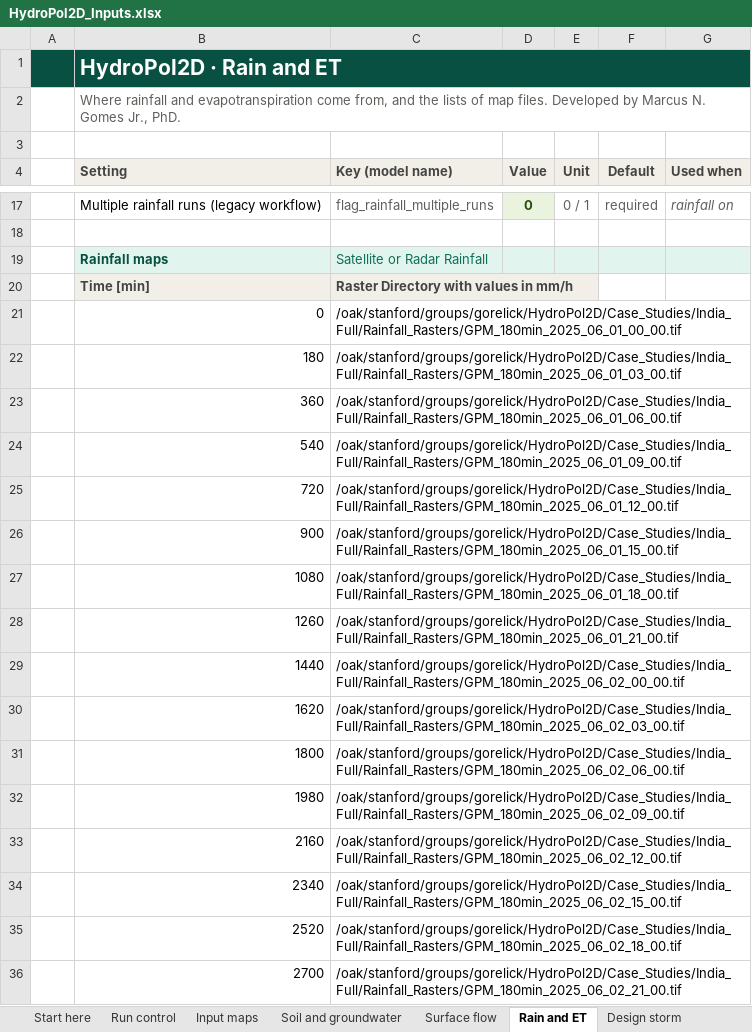
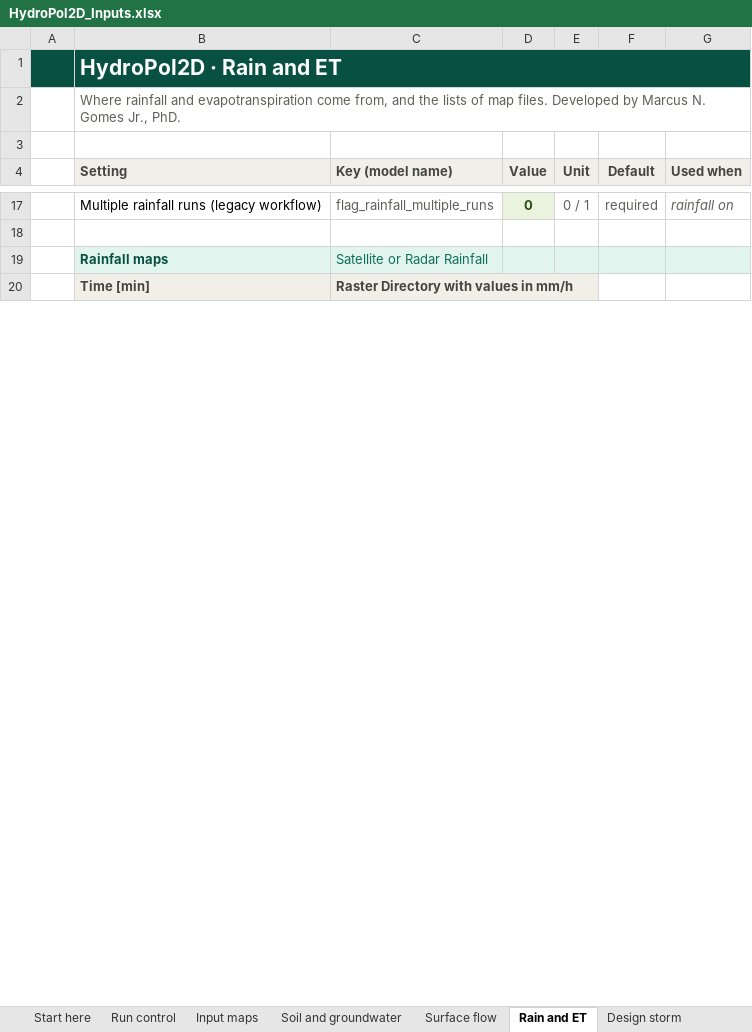
Before and after one commit to marcusnobrega-eng/HydroPol2D, an Excel workbook: Input_Data_Sheets/HydroPol2D_Inputs.xlsx, sheet Rain and ET, drawn as a sheet; only a part is shown, gaps mark what is left out; values as stored, in another font and other column widths than the file's, no borders; the diff covers the shown part only; the diff names each change by its address in the sheet, - before the commit and + after, or states it on an @@ line.

Commit message:
Template workbooks: a small Stanford example that runs on a laptop
Input_Data_Sheets held the whole India case (2025 dates, GPU on, rain and ET map lists
on the cluster). The three workbooks now carry the settings of the Stanford 30 m example
(Examples/Stanford/Input_Data_Sheets), the case every class table and series tab already
shared:

- HydroPol2D_Inputs.xlsx: Run control, Input maps, Soil and groundwater, Surface flow,
  Rain and ET, Water quality and Rain series from the Stanford workbook, with their notes.
- General_Data.xlsx (old layout): every case cell set to the Stanford value; the start,
  end and duration formulas that read the India rain list are now values; the list is
  gone (741 unused shared strings dropped).
- Rainfall_Intensity_Data.xlsx: the Stanford rain series.
- Maps read from Examples/Stanford/Static, by paths relative to the model root, so a
  copied workbook still finds them. Dates 2000-01-01 00:00 to 03:00, only labels. GPU off.
- Readme.txt and README.md say what the workbook runs and how to run it.

Check: run_HydroPol2D.m in Excel mode with each layout (single workbook as Readme.txt says,
and HYDROPOL_INPUT_EXCEL_FILE = General_Data.xlsx). Both give the results of
Examples/Stanford/run_excel.m: 99.97 mm, runoff coefficient 0.16, maximum depth 5.87 m,
peak 402.78 m3/s, volume error -2.78e-12. 20 and 23 min on a laptop CPU.

```diff
--- a/Input_Data_Sheets/HydroPol2D_Inputs.xlsx (sheet Rain and ET)
+++ b/Input_Data_Sheets/HydroPol2D_Inputs.xlsx (sheet Rain and ET)
-row 21:  | 0 | /oak/stanford/groups/gorelick/HydroPol2D/Case_Studies/India_Full/Rainfall_Rasters/GPM_180min_2025_06_01_00_00.tif
-row 22:  | 180 | /oak/stanford/groups/gorelick/HydroPol2D/Case_Studies/India_Full/Rainfall_Rasters/GPM_180min_2025_06_01_03_00.tif
-row 23:  | 360 | /oak/stanford/groups/gorelick/HydroPol2D/Case_Studies/India_Full/Rainfall_Rasters/GPM_180min_2025_06_01_06_00.tif
-row 24:  | 540 | /oak/stanford/groups/gorelick/HydroPol2D/Case_Studies/India_Full/Rainfall_Rasters/GPM_180min_2025_06_01_09_00.tif
-row 25:  | 720 | /oak/stanford/groups/gorelick/HydroPol2D/Case_Studies/India_Full/Rainfall_Rasters/GPM_180min_2025_06_01_12_00.tif
-row 26:  | 900 | /oak/stanford/groups/gorelick/HydroPol2D/Case_Studies/India_Full/Rainfall_Rasters/GPM_180min_2025_06_01_15_00.tif
-row 27:  | 1080 | /oak/stanford/groups/gorelick/HydroPol2D/Case_Studies/India_Full/Rainfall_Rasters/GPM_180min_2025_06_01_18_00.tif
-row 28:  | 1260 | /oak/stanford/groups/gorelick/HydroPol2D/Case_Studies/India_Full/Rainfall_Rasters/GPM_180min_2025_06_01_21_00.tif
-row 29:  | 1440 | /oak/stanford/groups/gorelick/HydroPol2D/Case_Studies/India_Full/Rainfall_Rasters/GPM_180min_2025_06_02_00_00.tif
-row 30:  | 1620 | /oak/stanford/groups/gorelick/HydroPol2D/Case_Studies/India_Full/Rainfall_Rasters/GPM_180min_2025_06_02_03_00.tif
-row 31:  | 1800 | /oak/stanford/groups/gorelick/HydroPol2D/Case_Studies/India_Full/Rainfall_Rasters/GPM_180min_2025_06_02_06_00.tif
-row 32:  | 1980 | /oak/stanford/groups/gorelick/HydroPol2D/Case_Studies/India_Full/Rainfall_Rasters/GPM_180min_2025_06_02_09_00.tif
-row 33:  | 2160 | /oak/stanford/groups/gorelick/HydroPol2D/Case_Studies/India_Full/Rainfall_Rasters/GPM_180min_2025_06_02_12_00.tif
-row 34:  | 2340 | /oak/stanford/groups/gorelick/HydroPol2D/Case_Studies/India_Full/Rainfall_Rasters/GPM_180min_2025_06_02_15_00.tif
-row 35:  | 2520 | /oak/stanford/groups/gorelick/HydroPol2D/Case_Studies/India_Full/Rainfall_Rasters/GPM_180min_2025_06_02_18_00.tif
-row 36:  | 2700 | /oak/stanford/groups/gorelick/HydroPol2D/Case_Studies/India_Full/Rainfall_Rasters/GPM_180min_2025_06_02_21_00.tif
```
Also changed, not shown: 720 removed rows and 2 edited cells elsewhere in this sheet, sheet Rain series, sheet Run control, sheet Surface flow, sheet Input maps, sheet Soil and groundwater, sheet Water quality, 1 more sheet, Input_Data_Sheets/General_Data.xlsx, 3 other files.
